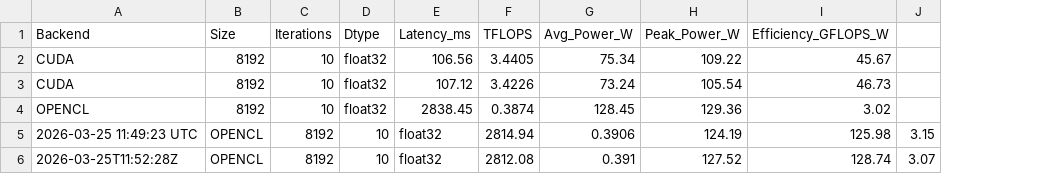
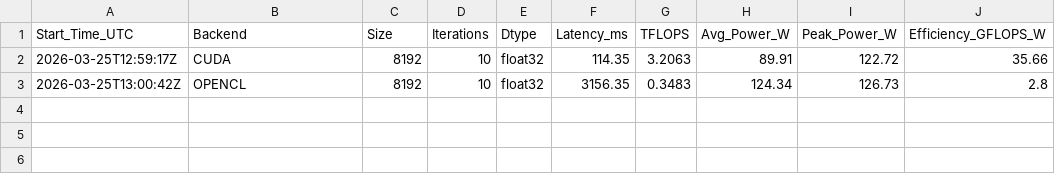
Before and after one commit to havill/linpack-mimd-profiler, a CSV file: results.csv, drawn as a sheet; removed rows and columns are numbered as before the commit, all else as after; the diff names each change by its address in the sheet, - before the commit and + after, or states it on an @@ line.

```diff
--- a/results.csv
+++ b/results.csv
+column A (Start_Time_UTC), rows 2-3: 2026-03-25T12:59:17Z | 2026-03-25T13:00:42Z
-column J, empty
-F2 (Latency_ms): 106.56
+F2 (Latency_ms): 114.35
-G2 (TFLOPS): 3.4405
+G2 (TFLOPS): 3.2063
-H2 (Avg_Power_W): 75.34
+H2 (Avg_Power_W): 89.91
-I2 (Peak_Power_W): 109.22
+I2 (Peak_Power_W): 122.72
-J2 (Efficiency_GFLOPS_W): 45.67
+J2 (Efficiency_GFLOPS_W): 35.66
-row 3: CUDA | 8192 | 10 | float32 | 107.12 | 3.4226 | 73.24 | 105.54 | 46.73
-F3 (Latency_ms): 2838.45
+F3 (Latency_ms): 3156.35
-G3 (TFLOPS): 0.3874
+G3 (TFLOPS): 0.3483
-H3 (Avg_Power_W): 128.45
+H3 (Avg_Power_W): 124.34
-I3 (Peak_Power_W): 129.36
+I3 (Peak_Power_W): 126.73
-J3 (Efficiency_GFLOPS_W): 3.02
+J3 (Efficiency_GFLOPS_W): 2.8
-row 5: 2026-03-25 11:49:23 UTC | OPENCL | 8192 | 10 | float32 | 2814.94 | 0.3906 | 124.19 | 125.98 | 3.15
-row 6: 2026-03-25T11:52:28Z | OPENCL | 8192 | 10 | float32 | 2812.08 | 0.391 | 127.52 | 128.74 | 3.07
```
Also changed, not shown: 1 other file.
